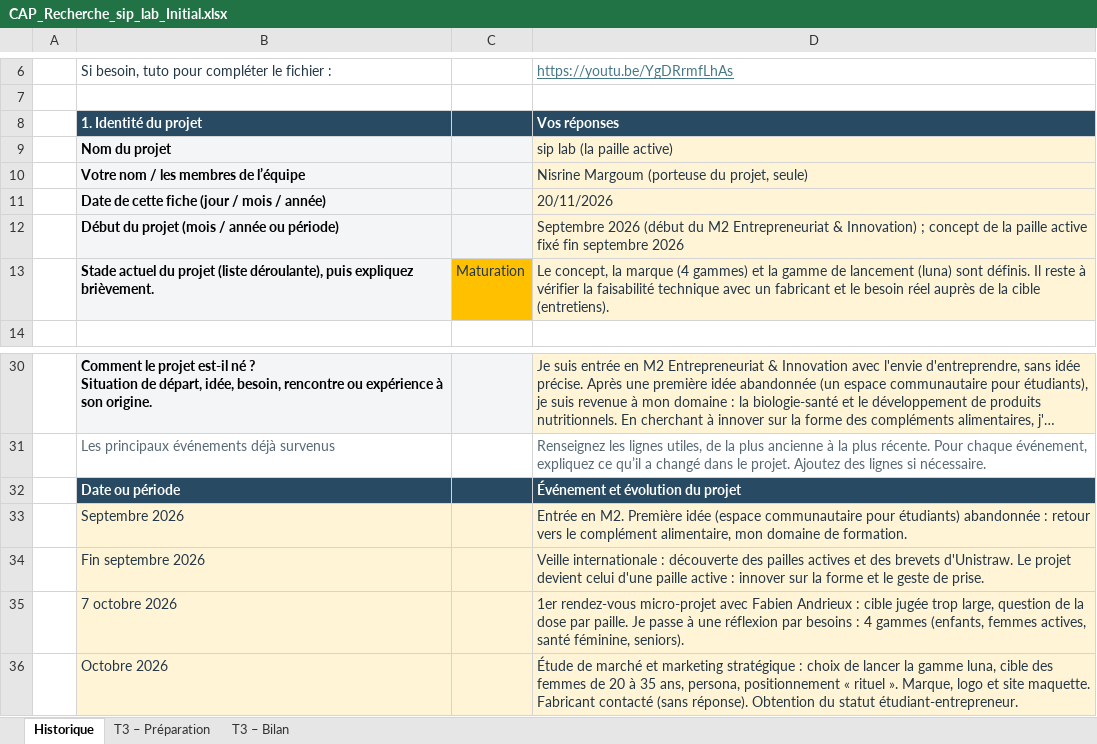
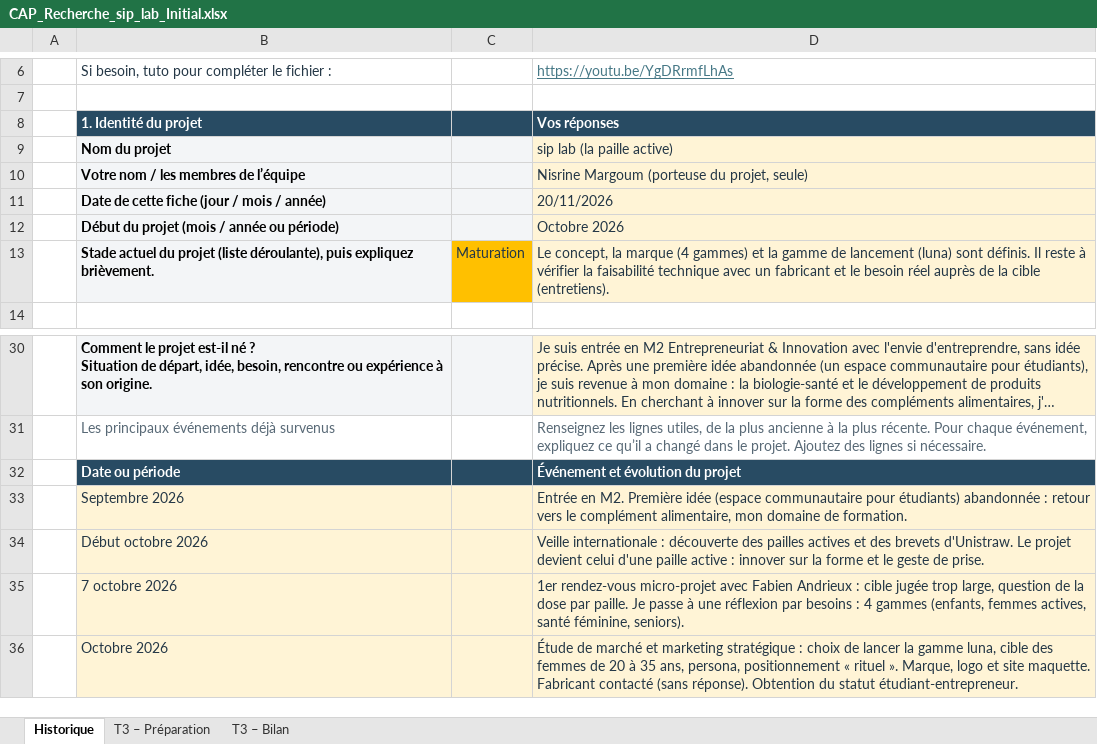
Before and after one commit to nisrine-max/mon-sitee, an Excel workbook: Dossier_sip_lab/11_Accompagnement/PEPITE/CAP_Recherche_sip_lab_Initial.xlsx, sheet Historique, drawn as a sheet; only a part is shown, gaps mark what is left out; long unchanged cells end in …; values as stored, in another font and other column widths than the file's, no borders; the diff names each change by its address in the sheet, - before the commit and + after, or states it on an @@ line.

```diff
--- a/Dossier_sip_lab/11_Accompagnement/PEPITE/CAP_Recherche_sip_lab_Initial.xlsx (sheet Historique)
+++ b/Dossier_sip_lab/11_Accompagnement/PEPITE/CAP_Recherche_sip_lab_Initial.xlsx (sheet Historique)
-D12: Septembre 2026 (début du M2 Entrepreneuriat & Innovation) ; concept de la paille active fixé fin septembre 2026
+D12: Octobre 2026
-B34: Fin septembre 2026
+B34: Début octobre 2026
```
Also changed, not shown: sheet T3 – Préparation, 1 other file.
